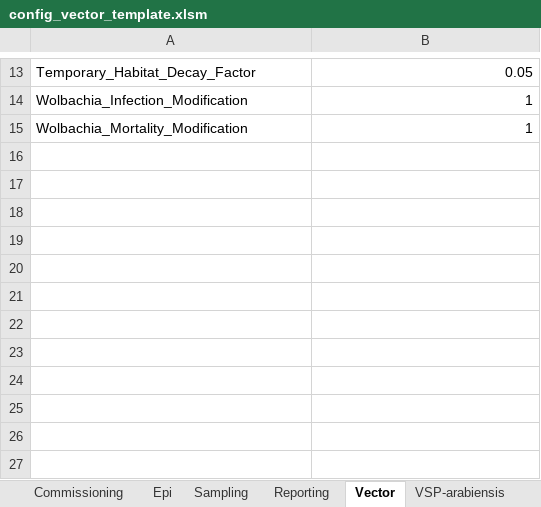
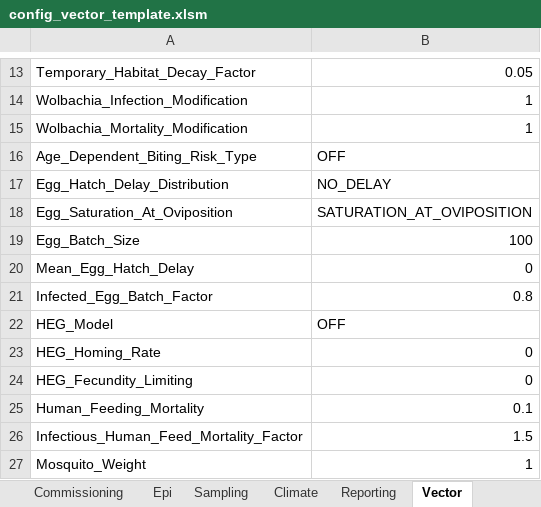
Before and after one commit to InstituteforDiseaseModeling/EMOD-Typhoid, an Excel workbook: Regression/Scenarios/VectorAndMalaria/config_vector_template.xlsm, sheet Vector, drawn as a sheet; only a part is shown, gaps mark what is left out; values as stored, in another font and other column widths than the file's, no borders; the diff names each change by its address in the sheet, - before the commit and + after, or states it on an @@ line.

Commit message:
Got first Vector Scenario XLSM file working.

```diff
--- a/Regression/Scenarios/VectorAndMalaria/config_vector_template.xlsm (sheet Vector)
+++ b/Regression/Scenarios/VectorAndMalaria/config_vector_template.xlsm (sheet Vector)
+sheet tab: Climate
+row 16: Age_Dependent_Biting_Risk_Type | OFF
+row 17: Egg_Hatch_Delay_Distribution | NO_DELAY
+row 18: Egg_Saturation_At_Oviposition | SATURATION_AT_OVIPOSITION
+row 19: Egg_Batch_Size | 100
+row 20: Mean_Egg_Hatch_Delay | 0
+row 21: Infected_Egg_Batch_Factor | 0.8
+row 22: HEG_Model | OFF
+row 23: HEG_Homing_Rate | 0
+row 24: HEG_Fecundity_Limiting | 0
+row 25: Human_Feeding_Mortality | 0.1
+row 26: Infectious_Human_Feed_Mortality_Factor | 1.5
+row 27: Mosquito_Weight | 1
```
Also changed, not shown: sheet VSP-arabiensis, 2 other files.
